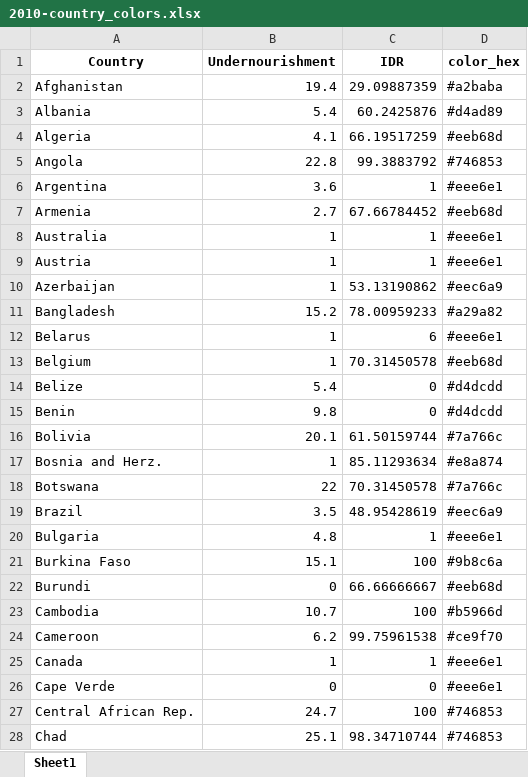
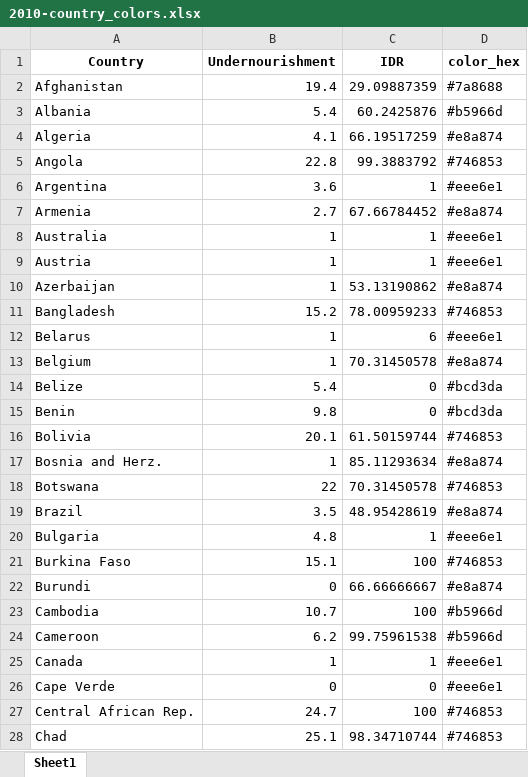
Before and after one commit to camillejmora/bivariate-map, an Excel workbook: outputs/2010-country_colors.xlsx, sheet Sheet1, drawn as a sheet; only a part is shown; values as stored, in another font and other column widths than the file's, no borders; the diff covers the shown part only; the diff names each change by its address in the sheet, - before the commit and + after, or states it on an @@ line.

```diff
--- a/outputs/2010-country_colors.xlsx (sheet Sheet1)
+++ b/outputs/2010-country_colors.xlsx (sheet Sheet1)
-D2 (color_hex): #a2baba
+D2 (color_hex): #7a8688
-D3 (color_hex): #d4ad89
+D3 (color_hex): #b5966d
-D4 (color_hex): #eeb68d
+D4 (color_hex): #e8a874
-D7 (color_hex): #eeb68d
+D7 (color_hex): #e8a874
-D10 (color_hex): #eec6a9
+D10 (color_hex): #e8a874
-D11 (color_hex): #a29a82
+D11 (color_hex): #746853
-D13 (color_hex): #eeb68d
+D13 (color_hex): #e8a874
-D14:D15 (color_hex): #d4dcdd
+D14:D15 (color_hex): #bcd3da
-D16 (color_hex): #7a766c
+D16 (color_hex): #746853
-D18 (color_hex): #7a766c
+D18 (color_hex): #746853
-D19 (color_hex): #eec6a9
+D19 (color_hex): #e8a874
-D21 (color_hex): #9b8c6a
+D21 (color_hex): #746853
-D22 (color_hex): #eeb68d
+D22 (color_hex): #e8a874
-D24 (color_hex): #ce9f70
+D24 (color_hex): #b5966d
```
Also changed, not shown: 57 edited cells elsewhere in this sheet, data/figure-data.xlsx, 6 other files.
